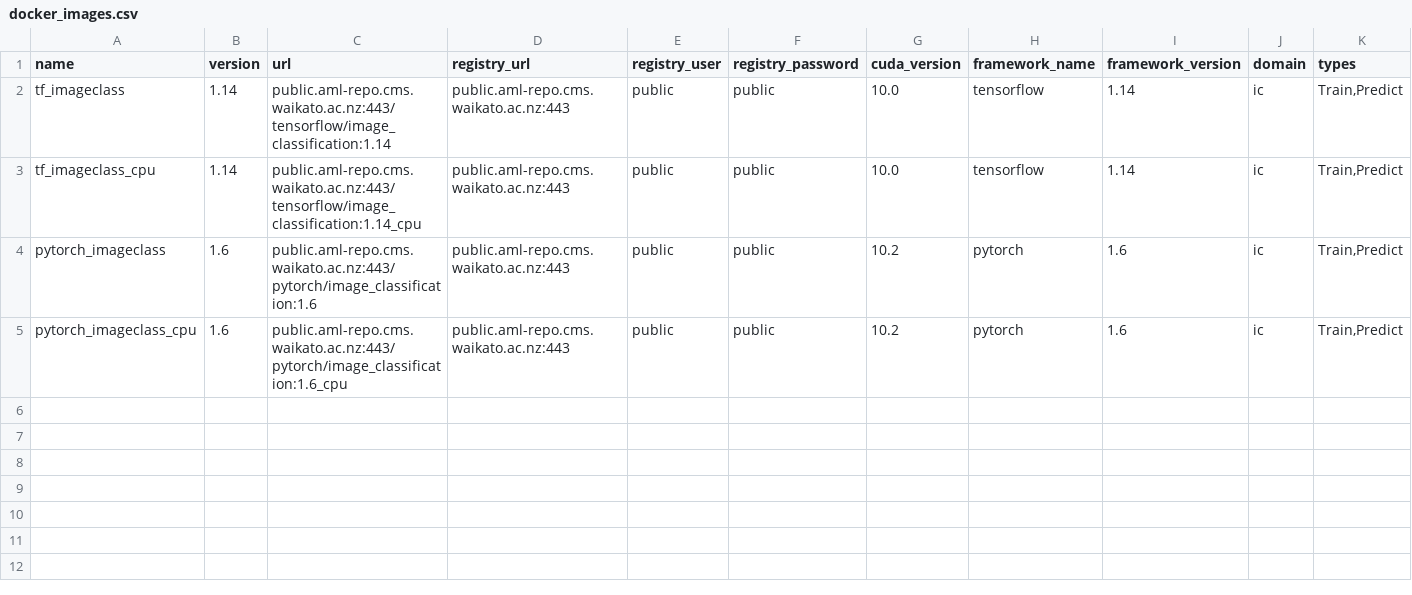
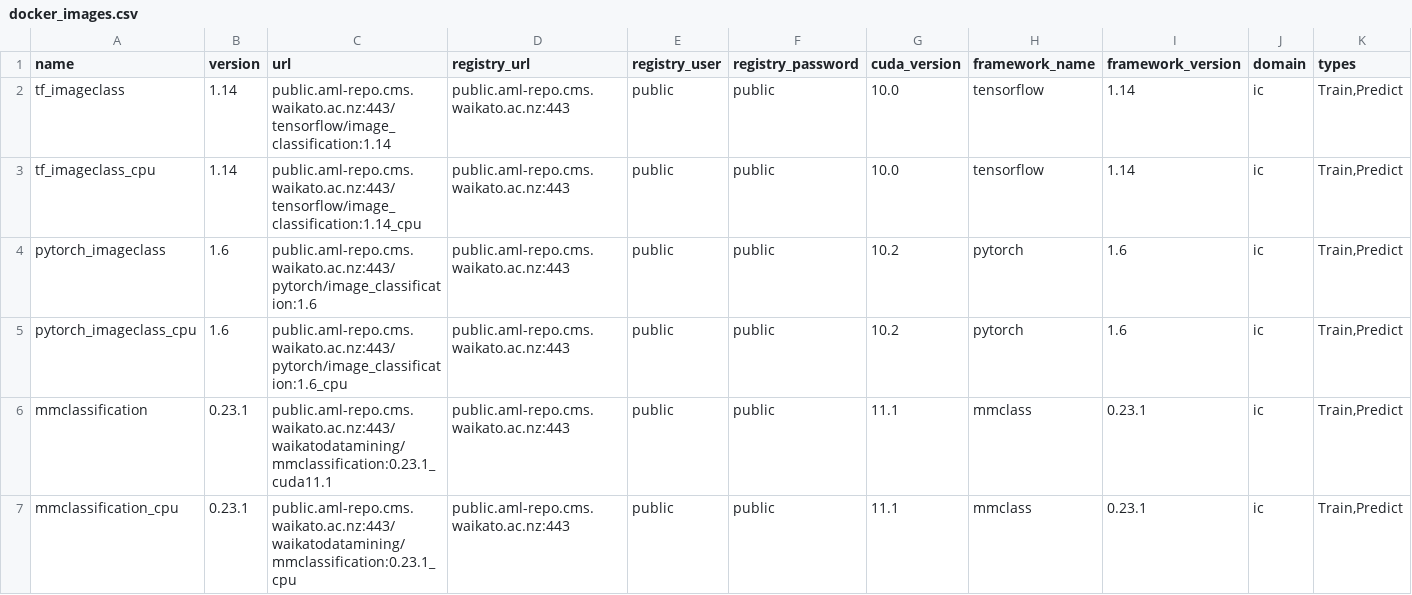
Before and after one commit to waikato-ufdl/ufdl-backend, a CSV file: ufdl-image-classification-app/src/ufdl/image_classification_app/migrations/docker_images/docker_images.csv, drawn as a sheet; only a part is shown; rows hold the shown columns only; the diff names each change by its address in the sheet, - before the commit and + after, or states it on an @@ line.

Commit message:
Trial implementation of MMClassification (only for resnet18 atm).

```diff
--- a/ufdl-image-classification-app/src/ufdl/image_classification_app/migrations/docker_images/docker_images.csv
+++ b/ufdl-image-classification-app/src/ufdl/image_classification_app/migrations/docker_images/docker_images.csv
+row 6: mmclassification | 0.23.1 | public.aml-repo.cms.waikato.ac.nz:443/waikatodatamining/mmclassification:0.23.1_cuda11.1 | public.aml-repo.cms.waikato.ac.nz:443 | public | public | 11.1 | mmclass | 0.23.1 | ic | Train,Predict
+row 7: mmclassification_cpu | 0.23.1 | public.aml-repo.cms.waikato.ac.nz:443/waikatodatamining/mmclassification:0.23.1_cpu | public.aml-repo.cms.waikato.ac.nz:443 | public | public | 11.1 | mmclass | 0.23.1 | ic | Train,Predict
```
Also changed, not shown: 3 other files.
